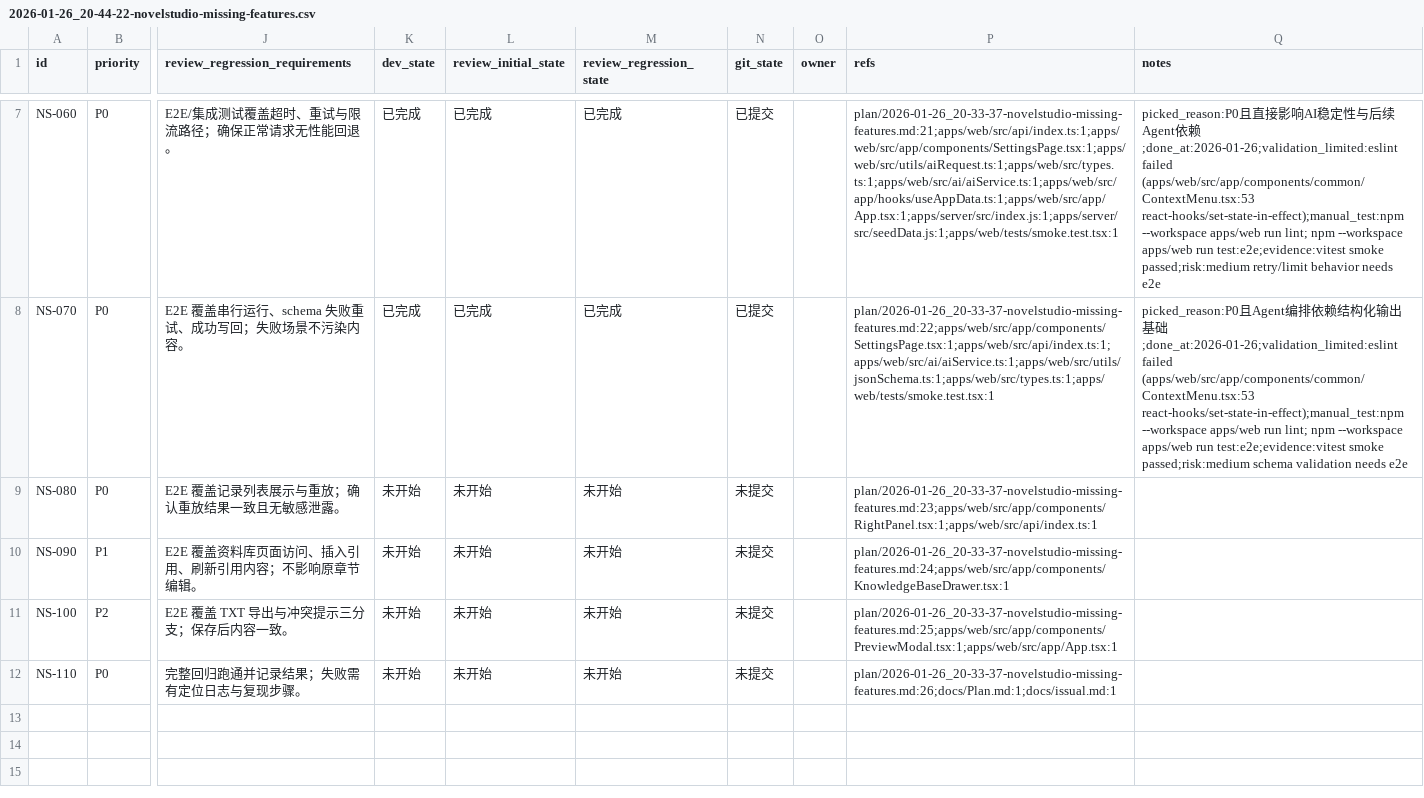
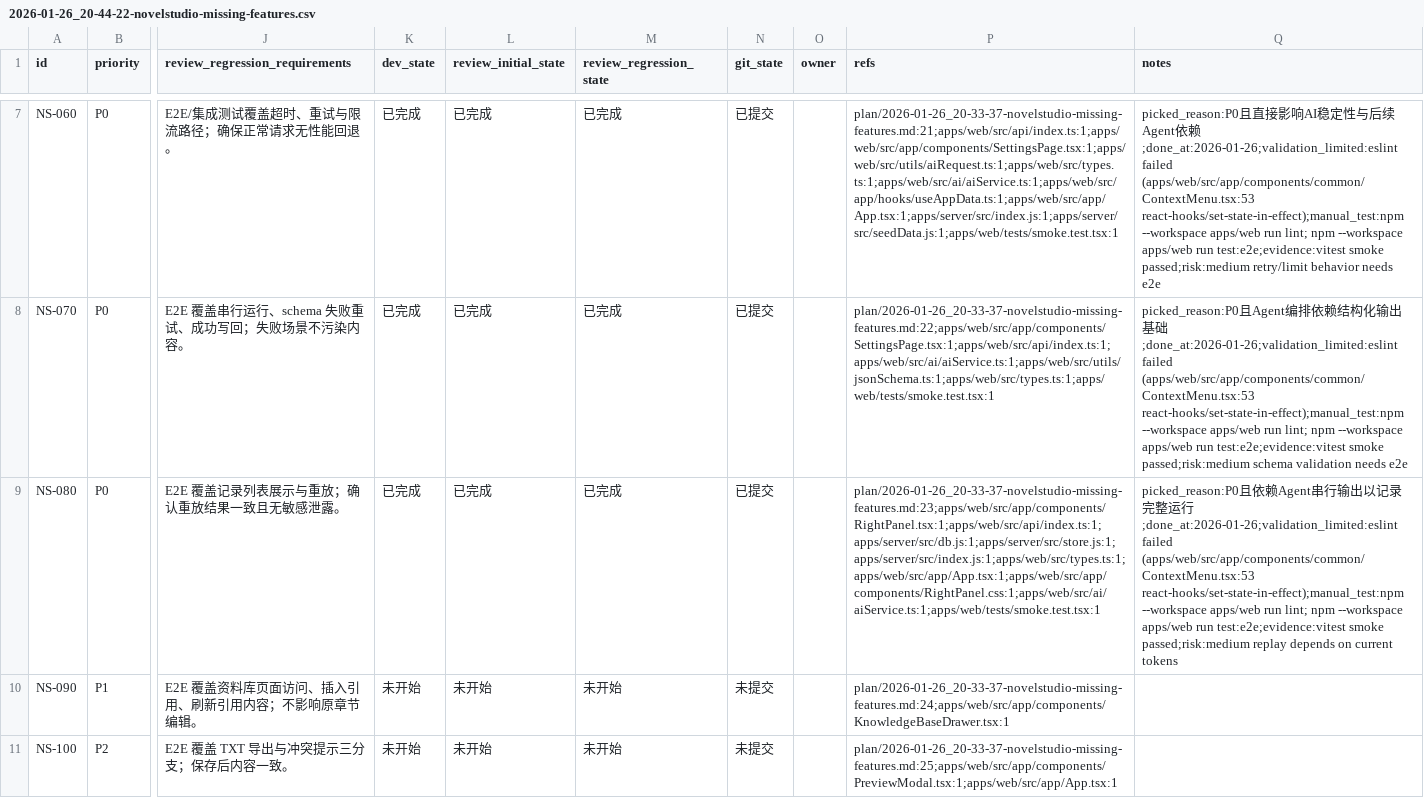
Before and after one commit to papalqi/NovelStudio, a CSV file: issues/2026-01-26_20-44-22-novelstudio-missing-features.csv, drawn as a sheet; only a part is shown, gaps mark what is left out; the shorter side is filled out with more unchanged rows; the diff names each change by its address in the sheet, - before the commit and + after, or states it on an @@ line.

```diff
--- a/issues/2026-01-26_20-44-22-novelstudio-missing-features.csv
+++ b/issues/2026-01-26_20-44-22-novelstudio-missing-features.csv
-K9 (dev_state): 未开始
+K9 (dev_state): 已完成
-L9 (review_initial_state): 未开始
+L9 (review_initial_state): 已完成
-M9 (review_regression_state): 未开始
+M9 (review_regression_state): 已完成
-N9 (git_state): 未提交
+N9 (git_state): 已提交
-P9 (refs): plan/2026-01-26_20-33-37-novelstudio-missing-features.md:23;apps/web/src/app/components/RightPanel.tsx:1;apps/web/src/api/index.ts:1
+P9 (refs): plan/2026-01-26_20-33-37-novelstudio-missing-features.md:23;apps/web/src/app/components/RightPanel.tsx:1;apps/web/src/api/index.ts:1;apps/server/src/db.js:1;apps/server/src/store.js:1;apps/server/src/index.js:1;apps/web/src/types.ts:1;apps/web/src/app/App.tsx:1;apps/web/src/app/components/RightPanel.css:1;apps/web/src/ai/aiService.ts:1;apps/web/tests/smoke.test.tsx:1
-Q9 (notes): (empty)
+Q9 (notes): picked_reason:P0且依赖Agent串行输出以记录完整运行;done_at:2026-01-26;validation_limited:eslint failed (apps/web/src/app/components/common/ContextMenu.tsx:53 react-hooks/set-state-in-effect);manual_test:npm --workspace apps/web run lint; npm --workspace apps/web run test:e2e;evidence:vitest smoke passed;risk:medium replay depends on current tokens
```
Also changed, not shown: 9 other files.
